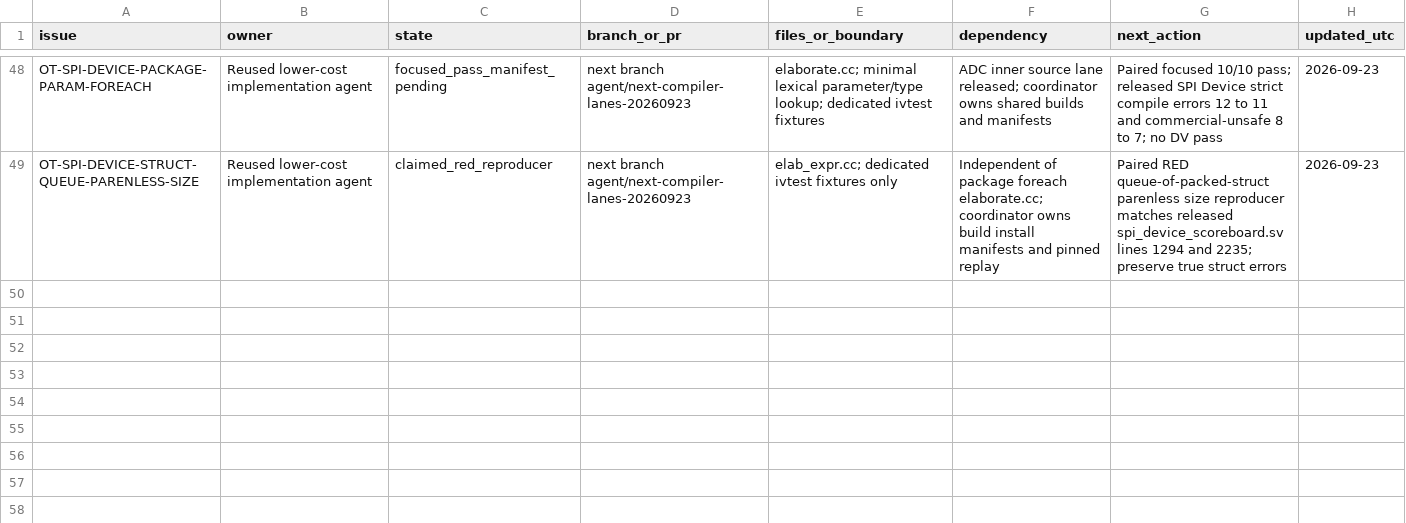
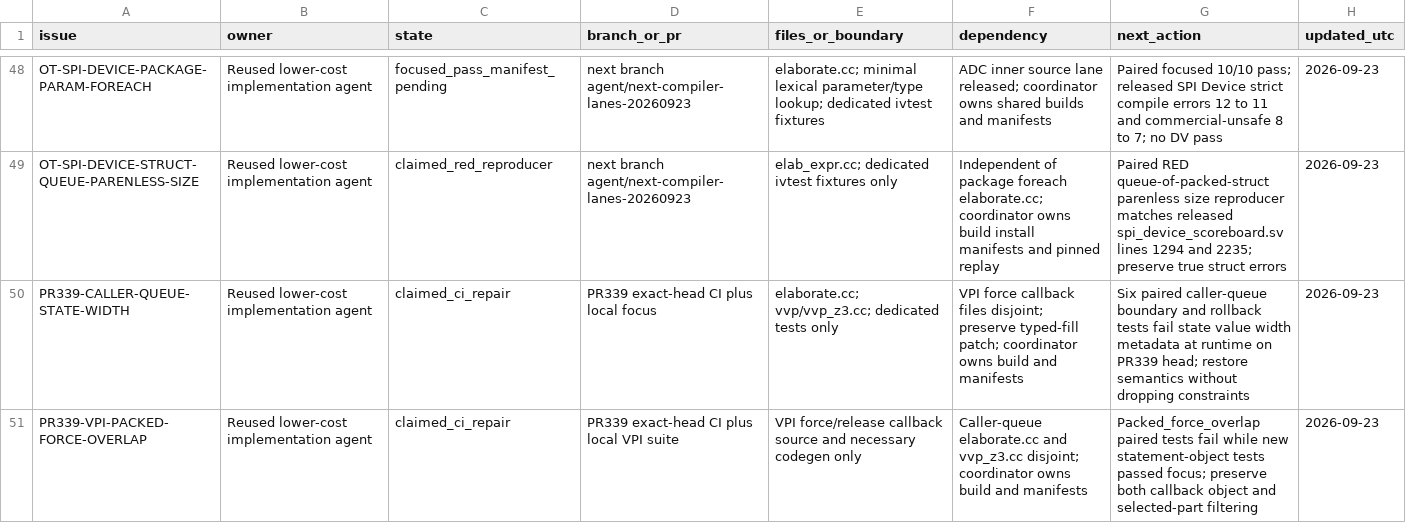
Before and after one commit to dsellerbrock/iverilog-uvm, a CSV file: .ai/ISSUE_CHECKOUT.csv, drawn as a sheet; only a part is shown, gaps mark what is left out; the diff names each change by its address in the sheet, - before the commit and + after, or states it on an @@ line.

Commit message:
chore: claim PR339 CI repair lanes

```diff
--- a/.ai/ISSUE_CHECKOUT.csv
+++ b/.ai/ISSUE_CHECKOUT.csv
+row 50: PR339-CALLER-QUEUE-STATE-WIDTH | Reused lower-cost implementation agent | claimed_ci_repair | PR339 exact-head CI plus local focus | elaborate.cc; vvp/vvp_z3.cc; dedicated tests only | VPI force callback files disjoint; preserve typed-fill patch; coordinator owns build and manifests | Six paired caller-queue boundary and rollback tests fail state value width metadata at runtime on PR339 head; restore semantics without dropping constraints | 2026-09-23
+row 51: PR339-VPI-PACKED-FORCE-OVERLAP | Reused lower-cost implementation agent | claimed_ci_repair | PR339 exact-head CI plus local VPI suite | VPI force/release callback source and necessary codegen only | Caller-queue elaborate.cc and vvp_z3.cc disjoint; coordinator owns build and manifests | Packed_force_overlap paired tests fail while new statement-object tests passed focus; preserve both callback object and selected-part filtering | 2026-09-23
```
Also changed, not shown: 2 other files.
